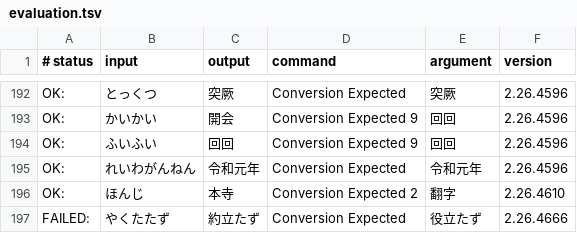
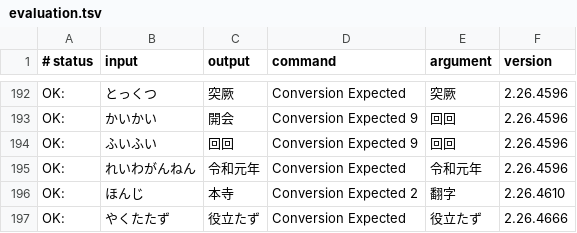
Before and after one commit to kimata1007/mozc-wai, a TSV file: src/data/dictionary_oss/evaluation.tsv, drawn as a sheet; only a part is shown, gaps mark what is left out.

Commit message:
Add 役立たず, 無益 and 無役 to aux_dictionary.tsv
* https://github.com/google/mozc/issues/559

PiperOrigin-RevId: 435505857

```diff
--- a/src/data/dictionary_oss/evaluation.tsv
+++ b/src/data/dictionary_oss/evaluation.tsv
@@ -196,2 +196,2 @@ OK:	れいわがんねん	令和元年	Conversion Expected	令和元年	2.26.459
 OK:	ほんじ	本寺	Conversion Expected 2	翻字	2.26.4610
-FAILED:	やくたたず	約立たず	Conversion Expected	役立たず	2.26.4666
+OK:	やくたたず	役立たず	Conversion Expected	役立たず	2.26.4666
```
Also changed, not shown: 1 other file.
